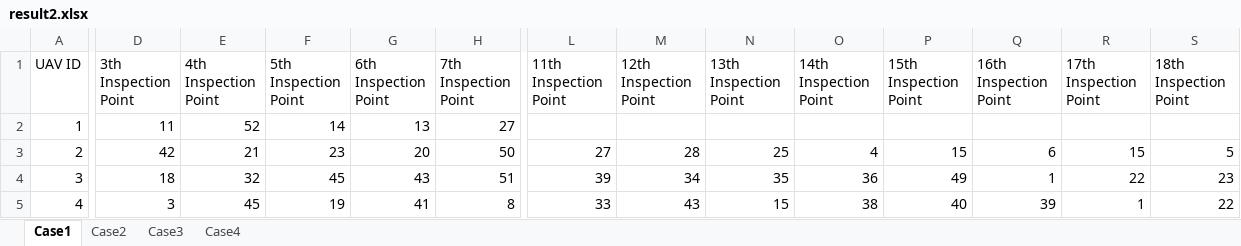
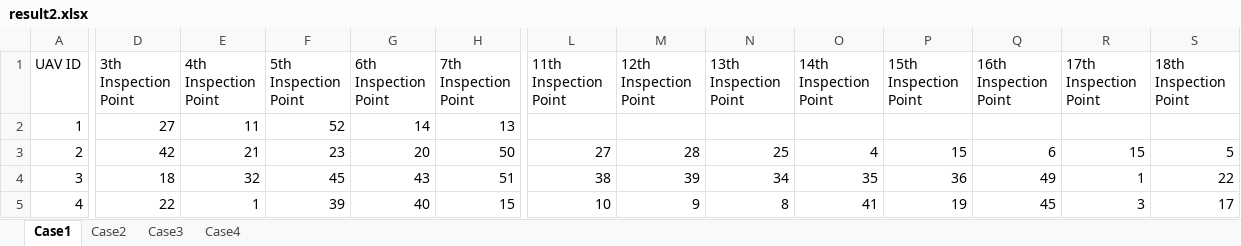
Before and after one commit to C-Yhen/Campus-Mathematical-Modeling-Contest, an Excel workbook: A 题/result2.xlsx, sheet Case1, drawn as a sheet; only a part is shown, gaps mark what is left out; values as stored, in another font and other column widths than the file's, no borders; the diff covers the shown part only; the diff names each change by its address in the sheet, - before the commit and + after, or states it on an @@ line.

```diff
--- a/A 题/result2.xlsx (sheet Case1)
+++ b/A 题/result2.xlsx (sheet Case1)
-D2 (3th Inspection Point): 11
+D2 (3th Inspection Point): 27
-E2 (4th Inspection Point): 52
+E2 (4th Inspection Point): 11
-F2 (5th Inspection Point): 14
+F2 (5th Inspection Point): 52
-G2 (6th Inspection Point): 13
+G2 (6th Inspection Point): 14
-H2 (7th Inspection Point): 27
+H2 (7th Inspection Point): 13
-L4 (11th Inspection Point): 39
+L4 (11th Inspection Point): 38
-M4 (12th Inspection Point): 34
+M4 (12th Inspection Point): 39
-N4 (13th Inspection Point): 35
+N4 (13th Inspection Point): 34
-O4 (14th Inspection Point): 36
+O4 (14th Inspection Point): 35
-P4 (15th Inspection Point): 49
+P4 (15th Inspection Point): 36
-Q4 (16th Inspection Point): 1
+Q4 (16th Inspection Point): 49
-R4 (17th Inspection Point): 22
+R4 (17th Inspection Point): 1
-S4 (18th Inspection Point): 23
+S4 (18th Inspection Point): 22
-D5 (3th Inspection Point): 3
+D5 (3th Inspection Point): 22
-E5 (4th Inspection Point): 45
+E5 (4th Inspection Point): 1
-F5 (5th Inspection Point): 19
+F5 (5th Inspection Point): 39
-G5 (6th Inspection Point): 41
+G5 (6th Inspection Point): 40
-H5 (7th Inspection Point): 8
+H5 (7th Inspection Point): 15
-L5 (11th Inspection Point): 33
+L5 (11th Inspection Point): 10
-M5 (12th Inspection Point): 43
+M5 (12th Inspection Point): 9
-N5 (13th Inspection Point): 15
+N5 (13th Inspection Point): 8
-O5 (14th Inspection Point): 38
+O5 (14th Inspection Point): 41
-P5 (15th Inspection Point): 40
+P5 (15th Inspection Point): 19
-Q5 (16th Inspection Point): 39
+Q5 (16th Inspection Point): 45
-R5 (17th Inspection Point): 1
+R5 (17th Inspection Point): 3
-S5 (18th Inspection Point): 22
+S5 (18th Inspection Point): 17
```
Also changed, not shown: 5 edited cells elsewhere in this sheet, sheet Case4, sheet Case3, A 题/result3.xlsx, 13 other files.
